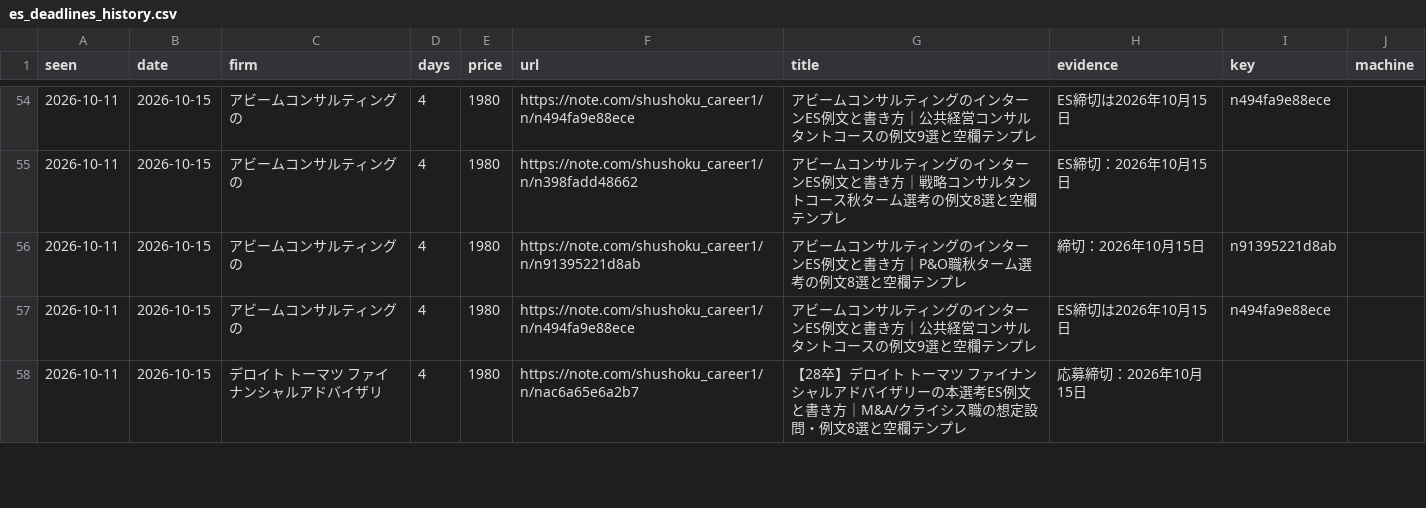
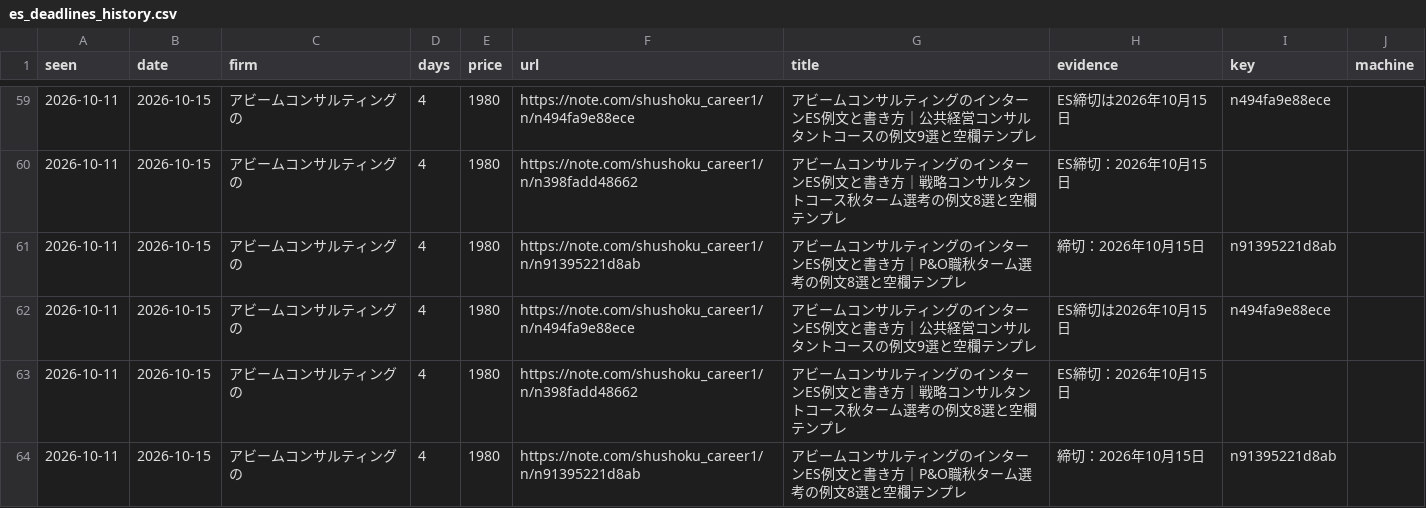
Before and after one commit to part676392/dsh-money-engine, a CSV file: exports/es_deadlines_history.csv, drawn as a sheet; only a part is shown, gaps mark what is left out; the shorter side is filled out with more unchanged rows; the diff covers the shown part only.

```diff
--- a/exports/es_deadlines_history.csv
+++ b/exports/es_deadlines_history.csv
@@ -57 +62,3 @@
 2026-10-11,2026-10-15,アビームコンサルティングの,4,1980,https://note.com/shushoku_career1/n/n494fa9e88ece,アビームコンサルティングのインターンES例文と書き方｜公共経営コンサルタントコースの例文9選と空欄テンプレ,ES締切は2026年10月15日,n494fa9e88ece,
+2026-10-11,2026-10-15,アビームコンサルティングの,4,1980,https://note.com/shushoku_career1/n/n398fadd48662,アビームコンサルティングのインターンES例文と書き方｜戦略コンサルタントコース秋ターム選考の例文8選と空欄テンプレ,ES締切：2026年10月15日,,
+2026-10-11,2026-10-15,アビームコンサルティングの,4,1980,https://note.com/shushoku_career1/n/n91395221d8ab,アビームコンサルティングのインターンES例文と書き方｜P&O職秋ターム選考の例文8選と空欄テンプレ,締切：2026年10月15日,n91395221d8ab,
```
Also changed, not shown: 13 added rows elsewhere in this file, 2 other files.
